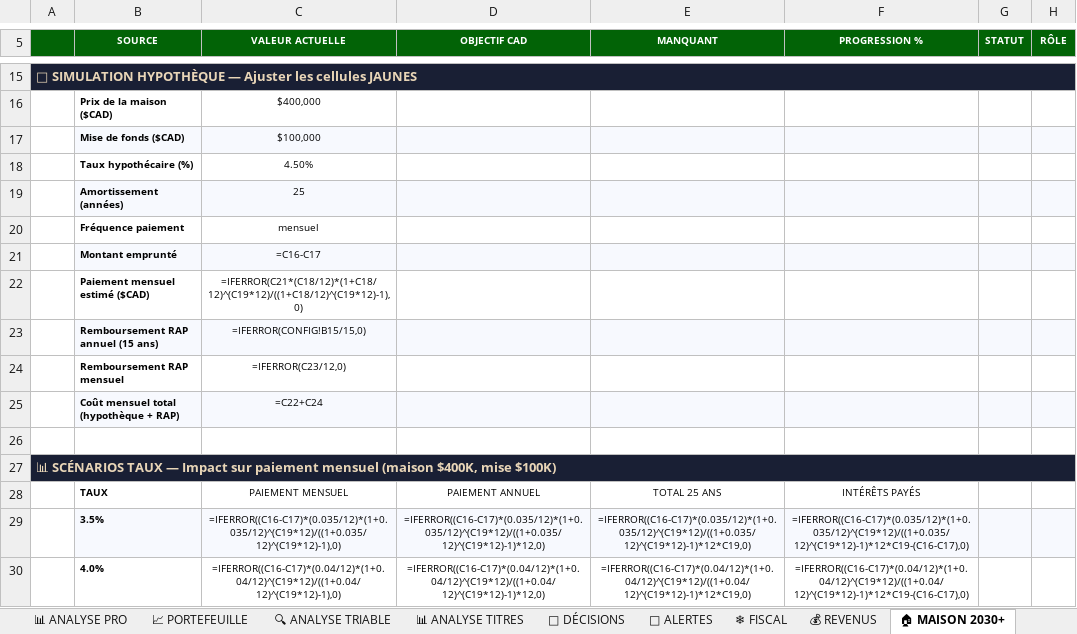
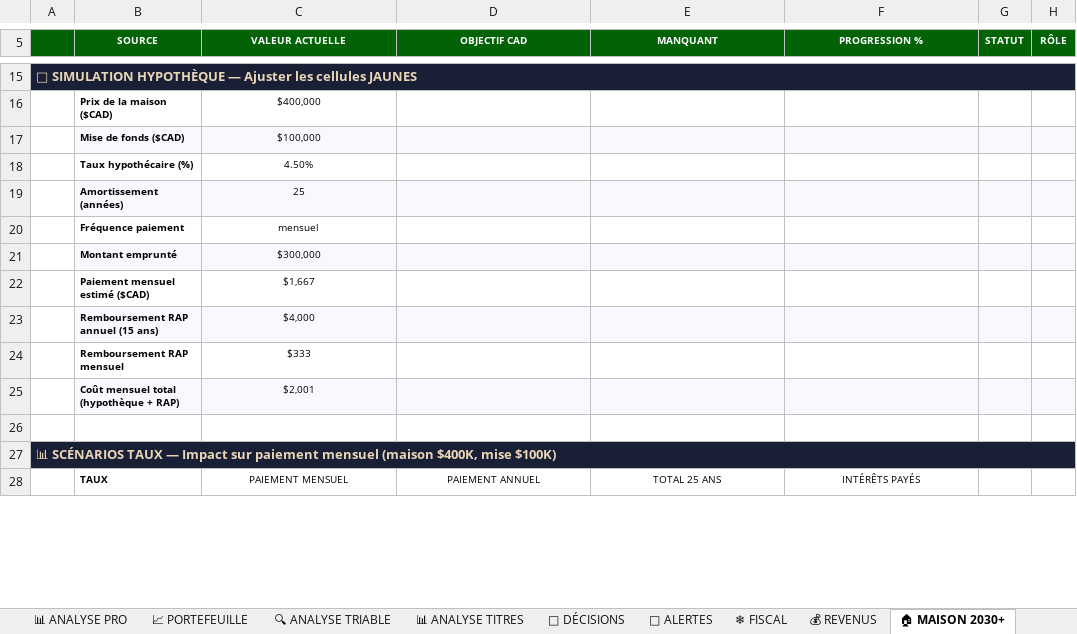
Before and after one commit to Lemiwinks007/heyos-dashboard, an Excel workbook: Portefeuille_2026_v63_S39.xlsx, sheet 🏠 MAISON 2030+, drawn as a sheet; only a part is shown, gaps mark what is left out; values as stored, in another font and other column widths than the file's, no borders; formulas without a stored value are shown as written; removed rows and columns are numbered as before the commit, all else as after; the diff covers the shown part only; the diff names each change by its address in the sheet, - before the commit and + after, or states it on an @@ line.

```diff
--- a/Portefeuille_2026_v63_S39.xlsx (sheet 🏠 MAISON 2030+)
+++ b/Portefeuille_2026_v63_S39.xlsx (sheet 🏠 MAISON 2030+)
-C21 (VALEUR ACTUELLE): =C16-C17
+C21 (VALEUR ACTUELLE): $300,000
-C22 (VALEUR ACTUELLE): =IFERROR(C21*(C18/12)*(1+C18/12)^(C19*12)/((1+C18/12)^(C19*12)-1),0)
+C22 (VALEUR ACTUELLE): $1,667
-C23 (VALEUR ACTUELLE): =IFERROR(CONFIG!B15/15,0)
+C23 (VALEUR ACTUELLE): $4,000
-C24 (VALEUR ACTUELLE): =IFERROR(C23/12,0)
+C24 (VALEUR ACTUELLE): $333
-C25 (VALEUR ACTUELLE): =C22+C24
+C25 (VALEUR ACTUELLE): $2,001
-row 29:  | 3.5% | =IFERROR((C16-C17)*(0.035/12)*(1+0.035/12)^(C19*12)/((1+0.035/12)^(C19*12)-1),0) | =IFERROR((C16-C17)*(0.035/12)*(1+0.035/12)^(C19*12)/((1+0.035/12)^(C19*12)-1)*12,0) | =IFERROR((C16-C17)*(0.035/12)*(1+0.035/12)^(C19*12)/((1+0.035/12)^(C19*12)-1)*12*C19,0) | =IFERROR((C16-C17)*(0.035/12)*(1+0.035/12)^(C19*12)/((1+0.035/12)^(C19*12)-1)*12*C19-(C16-C17),0)
-row 30:  | 4.0% | =IFERROR((C16-C17)*(0.04/12)*(1+0.04/12)^(C19*12)/((1+0.04/12)^(C19*12)-1),0) | =IFERROR((C16-C17)*(0.04/12)*(1+0.04/12)^(C19*12)/((1+0.04/12)^(C19*12)-1)*12,0) | =IFERROR((C16-C17)*(0.04/12)*(1+0.04/12)^(C19*12)/((1+0.04/12)^(C19*12)-1)*12*C19,0) | =IFERROR((C16-C17)*(0.04/12)*(1+0.04/12)^(C19*12)/((1+0.04/12)^(C19*12)-1)*12*C19-(C16-C17),0)
```
Also changed, not shown: 9 added rows, 7 removed rows and 4 edited cells elsewhere in this sheet, sheet 📋 MON PORTEFEUILLE, sheet 📈 PROJECTION FI, sheet 🔍 ANALYSE TRIABLE, sheet 📈 PORTEFEUILLE, sheet 💰 REVENUS, sheet 🔒 VALIDATION, 13 more sheets, 1 other file.
